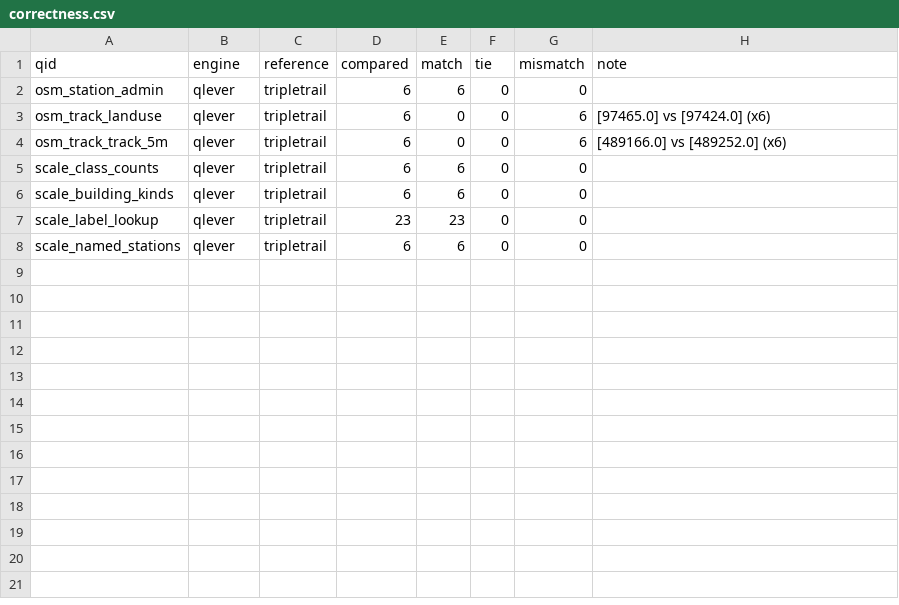
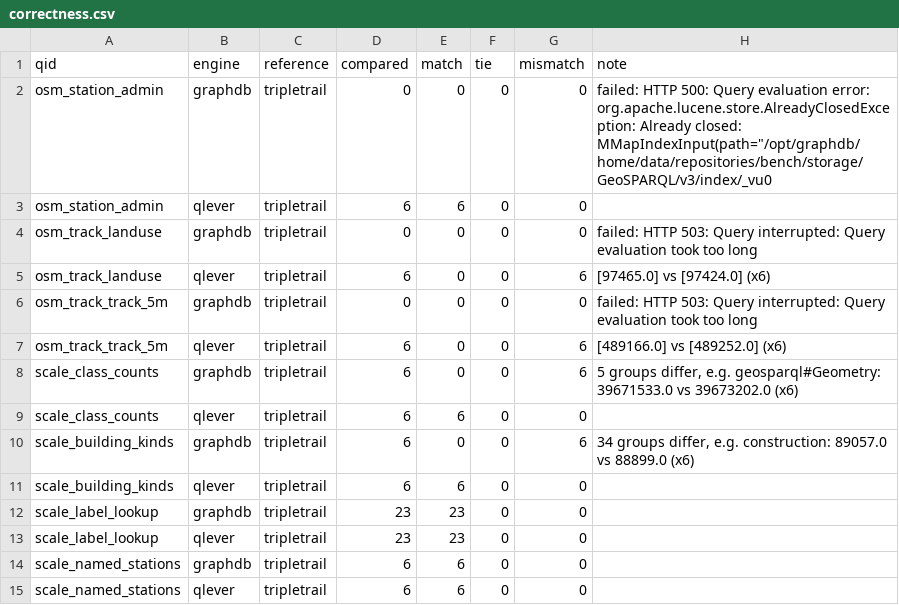
Before and after one commit to Matdata-eu/tripletrail-bench, a CSV file: bench/v2/results/osm_benelux/correctness.csv, drawn as a sheet; the diff names each change by its address in the sheet, - before the commit and + after, or states it on an @@ line.

```diff
--- a/bench/v2/results/osm_benelux/correctness.csv
+++ b/bench/v2/results/osm_benelux/correctness.csv
+row 2: osm_station_admin | graphdb | tripletrail | 0 | 0 | 0 | 0 | failed: HTTP 500: Query evaluation error: org.apache.lucene.store.AlreadyClosedException: Already closed: MMapIndexInput(path="/opt/graphdb/home/data/repositories/bench/storage/GeoSPARQL/v3/index/_vu0
+row 4: osm_track_landuse | graphdb | tripletrail | 0 | 0 | 0 | 0 | failed: HTTP 503: Query interrupted: Query evaluation took too long
+row 6: osm_track_track_5m | graphdb | tripletrail | 0 | 0 | 0 | 0 | failed: HTTP 503: Query interrupted: Query evaluation took too long
+row 8: scale_class_counts | graphdb | tripletrail | 6 | 0 | 0 | 6 | 5 groups differ, e.g. geosparql#Geometry: 39671533.0 vs 39673202.0 (x6)
+row 10: scale_building_kinds | graphdb | tripletrail | 6 | 0 | 0 | 6 | 34 groups differ, e.g. construction: 89057.0 vs 88899.0 (x6)
+row 12: scale_label_lookup | graphdb | tripletrail | 23 | 23 | 0 | 0
+row 14: scale_named_stations | graphdb | tripletrail | 6 | 6 | 0 | 0
```
Also changed, not shown: bench/v2/results/dashboard/provenance.csv, bench/v2/results/dashboard/spatial_load.csv, 18 other files.
